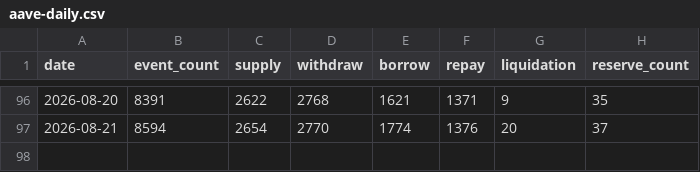
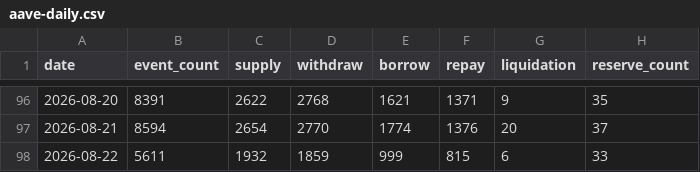
Before and after one commit to KAFKA2306/skew, a CSV file: api/v1/defi/aave-daily.csv, drawn as a sheet; only a part is shown, gaps mark what is left out; the diff names each change by its address in the sheet, - before the commit and + after, or states it on an @@ line.

```diff
--- a/api/v1/defi/aave-daily.csv
+++ b/api/v1/defi/aave-daily.csv
+row 98: 2026-08-22 | 5611 | 1932 | 1859 | 999 | 815 | 6 | 33
```
Also changed, not shown: api/v1/defi/uniswap-daily.csv, 28 other files.
